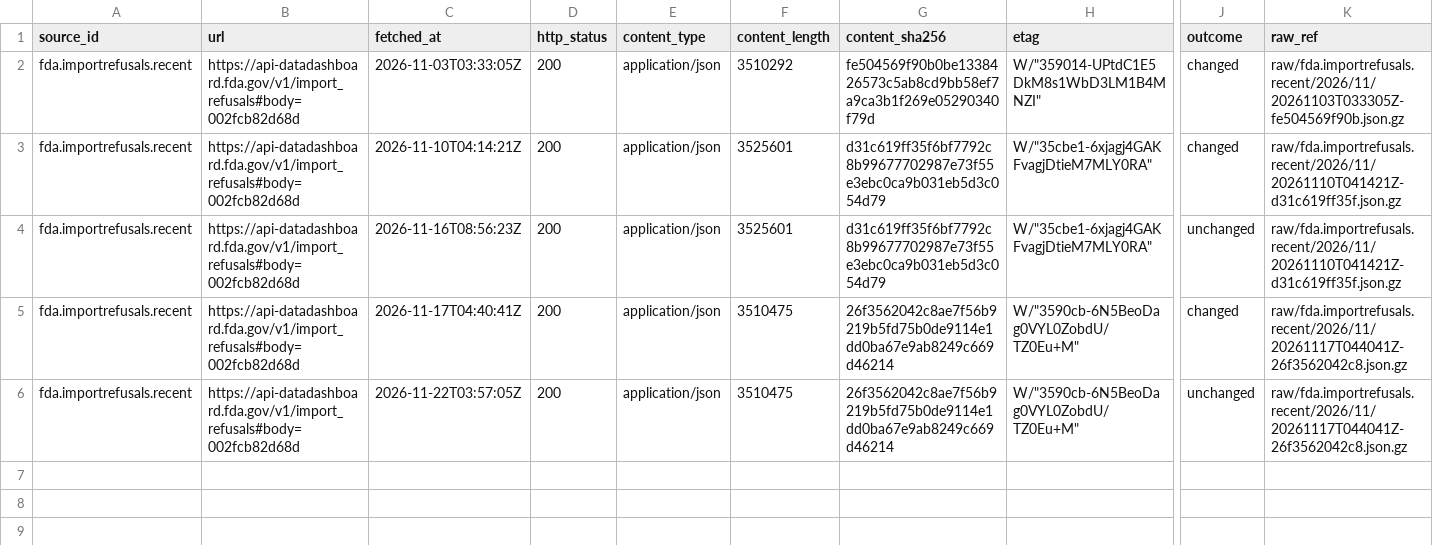
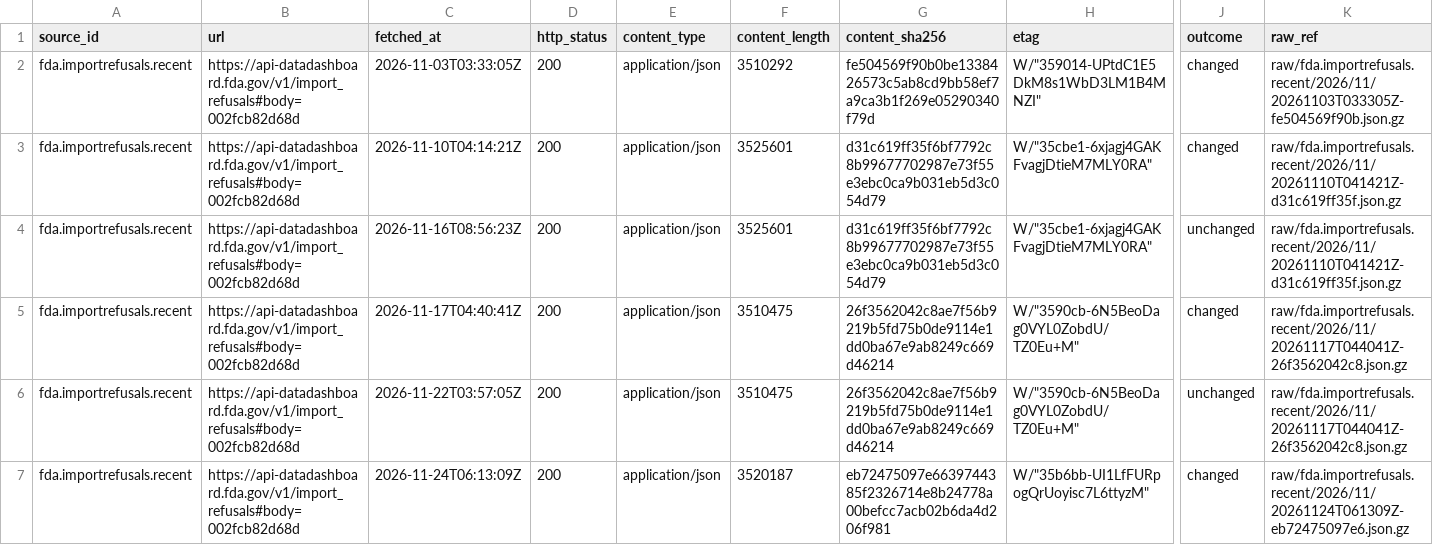
Before and after one commit to q3dresearch/wss-drug-scarcity, a CSV file: manifest/fda.importrefusals.recent/2026-11.csv, drawn as a sheet; only a part is shown, gaps mark what is left out; rows hold the shown columns only; the diff names each change by its address in the sheet, - before the commit and + after, or states it on an @@ line.

```diff
--- a/manifest/fda.importrefusals.recent/2026-11.csv
+++ b/manifest/fda.importrefusals.recent/2026-11.csv
+row 7: fda.importrefusals.recent | https://api-datadashboard.fda.gov/v1/import_refusals#body=002fcb82d68d | 2026-11-24T06:13:09Z | 200 | application/json | 3520187 | eb72475097e6639744385f2326714e8b24778a00befcc7acb02b6da4d206f981 | W/"35b6bb-UI1LfFURpogQrUoyisc7L6ttyzM" | changed | raw/fda.importrefusals.recent/2026/11/20261124T061309Z-eb72475097e6.json.gz
```
Also changed, not shown: manifest/fda.complianceactions.drugs/2026-11.csv, manifest/fda.devices.shortages/2026-11.csv, 15 other files.
